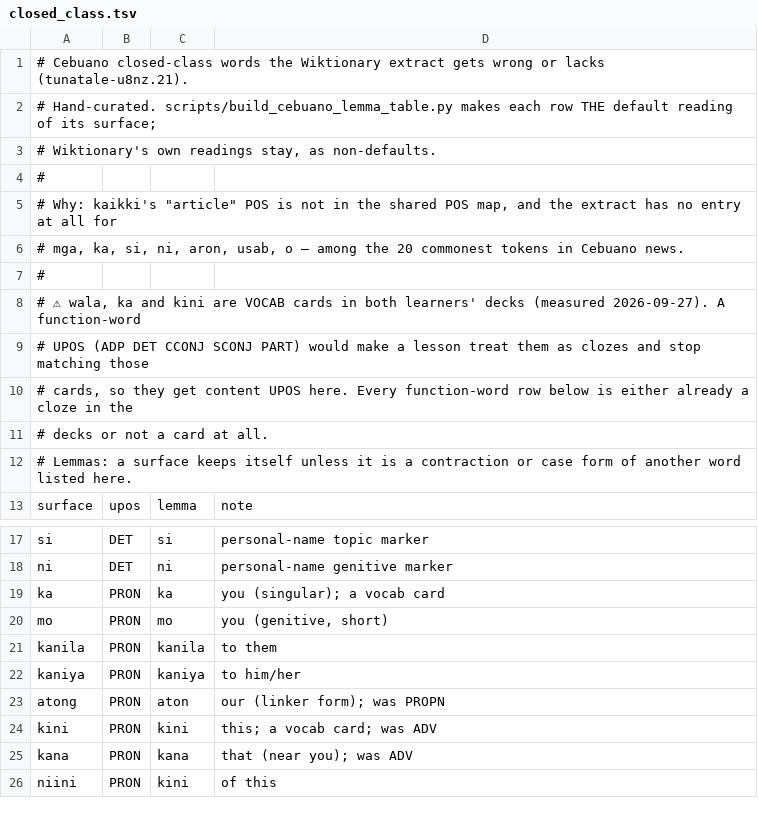
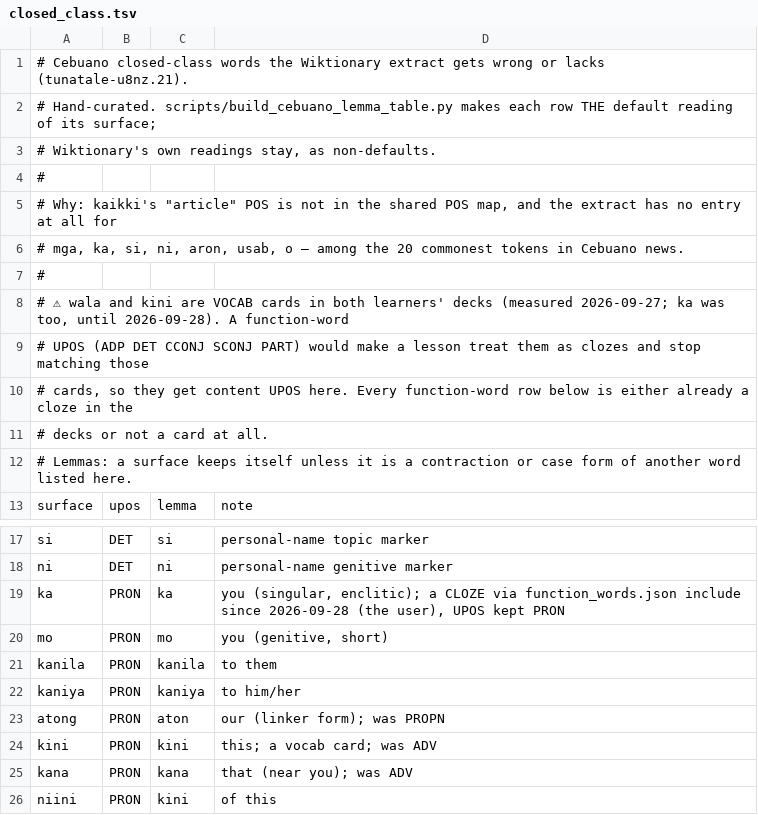
Before and after one commit to wdhaines/tunatale, a TSV file: backend/app/plugins/languages/ceb/data/closed_class.tsv, drawn as a sheet; only a part is shown, gaps mark what is left out; the diff names each change by its address in the sheet, - before the commit and + after, or states it on an @@ line.

```diff
--- a/backend/app/plugins/languages/ceb/data/closed_class.tsv
+++ b/backend/app/plugins/languages/ceb/data/closed_class.tsv
-A8: # ⚠ wala, ka and kini are VOCAB cards in both learners' decks (measured 2026-09-27). A function-word
+A8: # ⚠ wala and kini are VOCAB cards in both learners' decks (measured 2026-09-27; ka was too, until 2026-09-28). A function-word
-D19: you (singular); a vocab card
+D19: you (singular, enclitic); a CLOZE via function_words.json include since 2026-09-28 (the user), UPOS kept PRON
```
Also changed, not shown: 3 other files.
